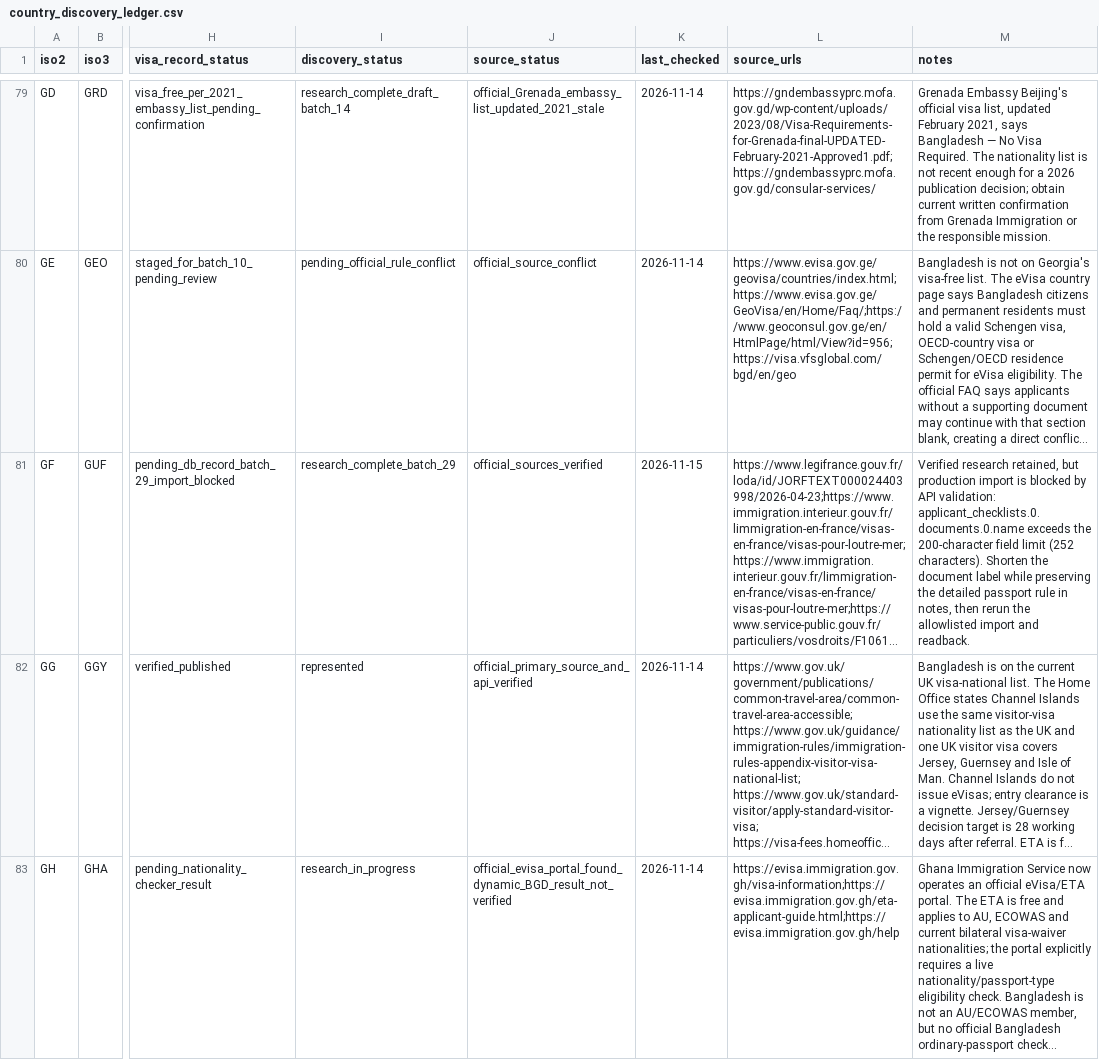
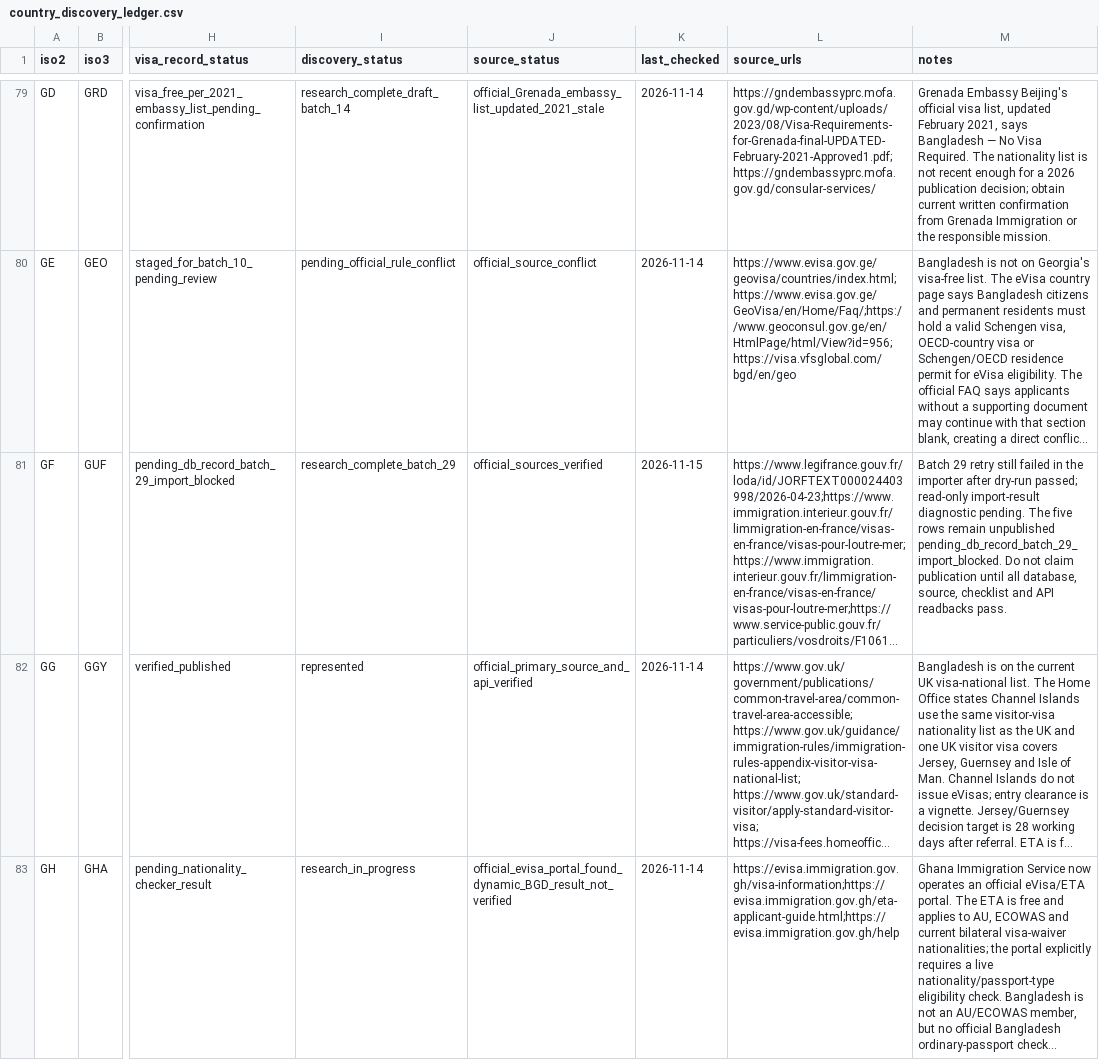
Before and after one commit to raadislam/unigo-backend, a CSV file: database/data/country_discovery_ledger.csv, drawn as a sheet; only a part is shown, gaps mark what is left out; long unchanged cells end in …; the diff covers the shown part only; the diff names each change by its address in the sheet, - before the commit and + after, or states it on an @@ line.

Commit message:
Trigger read-only diagnostic after second batch 29 import failure

```diff
--- a/database/data/country_discovery_ledger.csv
+++ b/database/data/country_discovery_ledger.csv
-M81 (notes): Verified research retained, but production import is blocked by API validation: applicant_checklists.0.documents.0.name exceeds the 200-character field limit (252 characters). Shorten the document label while preserving the detailed passport rule in notes, then rerun the allowlisted import and readback.
+M81 (notes): Batch 29 retry still failed in the importer after dry-run passed; read-only import-result diagnostic pending. The five rows remain unpublished pending_db_record_batch_29_import_blocked. Do not claim publication until all database, source, checklist and API readbacks pass.
```
Also changed, not shown: 4 edited cells elsewhere in this file.
